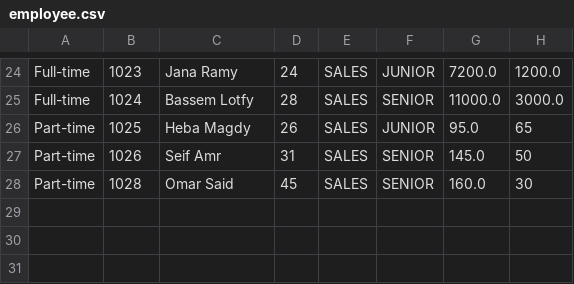
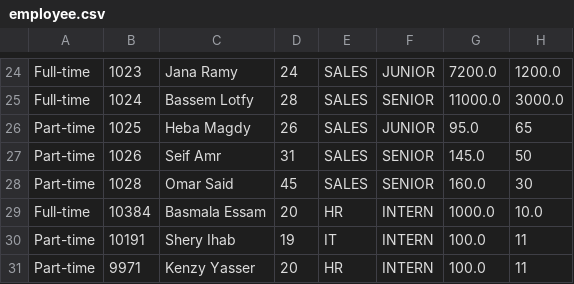
Before and after one commit to basmala5essam/employee-management-system, a CSV file: employee.csv, drawn as a sheet; only a part is shown, gaps mark what is left out.

```diff
--- a/employee.csv
+++ b/employee.csv
@@ -28 +28,4 @@ Part-time,1026,Seif Amr,31,SALES,SENIOR,145.0,50
 Part-time,1028,Omar Said,45,SALES,SENIOR,160.0,30
+Full-time,10384,Basmala Essam,20,HR,INTERN,1000.0,10.0
+Part-time,10191,Shery Ihab ,19,IT,INTERN,100.0,11
+Part-time,9971,Kenzy Yasser,20,HR,INTERN,100.0,11
```
Also changed, not shown: 5 other files.
